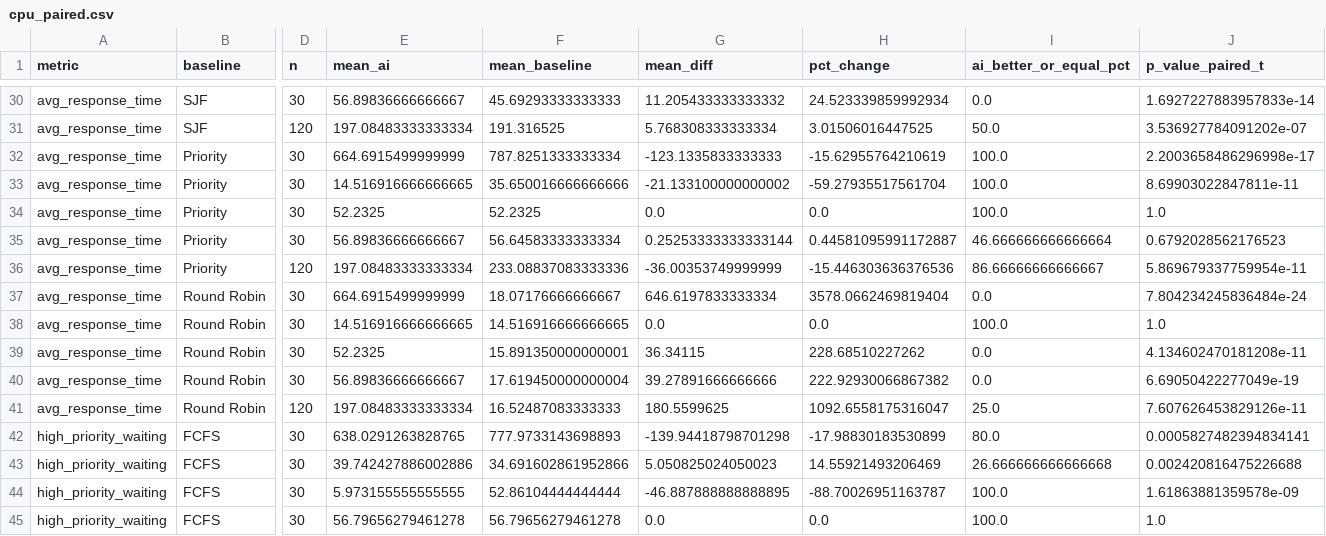
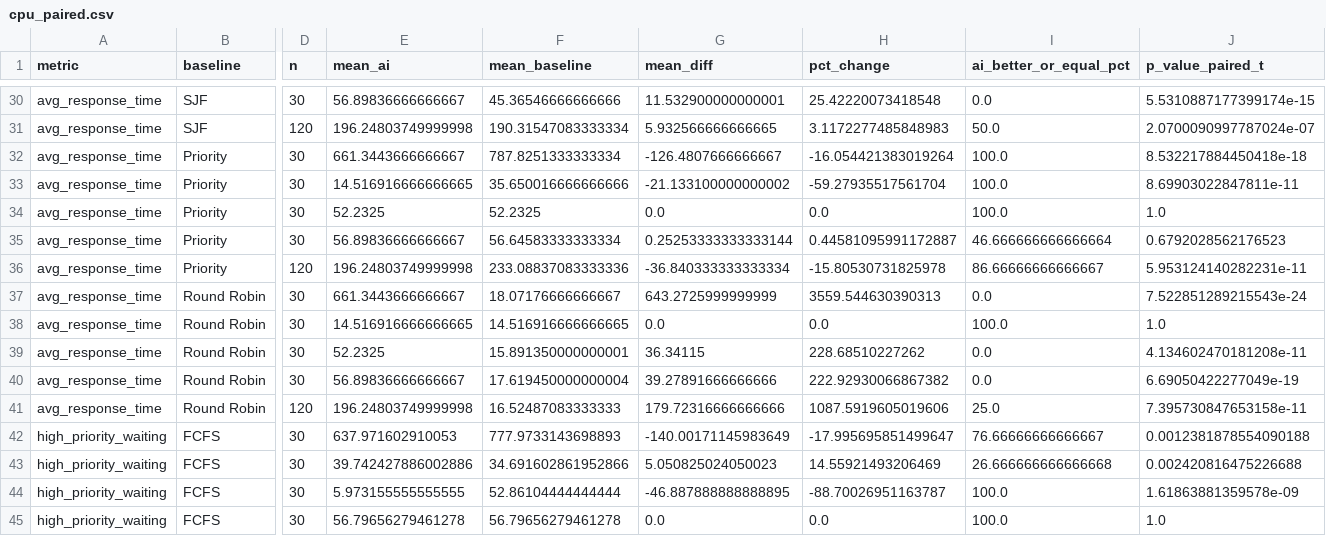
Before and after one commit to Ramnihash/AI-Cloud-Resource-Manager, a CSV file: results/cpu_paired.csv, drawn as a sheet; only a part is shown, gaps mark what is left out; the diff covers the shown part only; the diff names each change by its address in the sheet, - before the commit and + after, or states it on an @@ line.

```diff
--- a/results/cpu_paired.csv
+++ b/results/cpu_paired.csv
-F30 (mean_baseline): 45.69293333333333
+F30 (mean_baseline): 45.36546666666666
-G30 (mean_diff): 11.205433333333332
+G30 (mean_diff): 11.532900000000001
-H30 (pct_change): 24.523339859992934
+H30 (pct_change): 25.42220073418548
-J30 (p_value_paired_t): 1.6927227883957833e-14
+J30 (p_value_paired_t): 5.5310887177399174e-15
-E31 (mean_ai): 197.08483333333334
+E31 (mean_ai): 196.24803749999998
-F31 (mean_baseline): 191.316525
+F31 (mean_baseline): 190.31547083333334
-G31 (mean_diff): 5.768308333333334
+G31 (mean_diff): 5.932566666666665
-H31 (pct_change): 3.01506016447525
+H31 (pct_change): 3.1172277485848983
-J31 (p_value_paired_t): 3.536927784091202e-07
+J31 (p_value_paired_t): 2.0700090997787024e-07
-E32 (mean_ai): 664.6915499999999
+E32 (mean_ai): 661.3443666666667
-G32 (mean_diff): -123.1335833333333
+G32 (mean_diff): -126.4807666666667
-H32 (pct_change): -15.62955764210619
+H32 (pct_change): -16.054421383019264
-J32 (p_value_paired_t): 2.2003658486296998e-17
+J32 (p_value_paired_t): 8.532217884450418e-18
-E36 (mean_ai): 197.08483333333334
+E36 (mean_ai): 196.24803749999998
-G36 (mean_diff): -36.00353749999999
+G36 (mean_diff): -36.840333333333334
-H36 (pct_change): -15.446303636376536
+H36 (pct_change): -15.80530731825978
-J36 (p_value_paired_t): 5.869679337759954e-11
+J36 (p_value_paired_t): 5.953124140282231e-11
-E37 (mean_ai): 664.6915499999999
+E37 (mean_ai): 661.3443666666667
-G37 (mean_diff): 646.6197833333334
+G37 (mean_diff): 643.2725999999999
-H37 (pct_change): 3578.0662469819404
+H37 (pct_change): 3559.544630390313
-J37 (p_value_paired_t): 7.804234245836484e-24
+J37 (p_value_paired_t): 7.522851289215543e-24
-E41 (mean_ai): 197.08483333333334
+E41 (mean_ai): 196.24803749999998
-G41 (mean_diff): 180.5599625
+G41 (mean_diff): 179.72316666666666
-H41 (pct_change): 1092.6558175316047
+H41 (pct_change): 1087.5919605019606
-J41 (p_value_paired_t): 7.607626453829126e-11
+J41 (p_value_paired_t): 7.395730847653158e-11
-E42 (mean_ai): 638.0291263828765
+E42 (mean_ai): 637.971602910053
-G42 (mean_diff): -139.94418798701298
+G42 (mean_diff): -140.00171145983649
-H42 (pct_change): -17.98830183530899
+H42 (pct_change): -17.995695851499647
-I42 (ai_better_or_equal_pct): 80.0
+I42 (ai_better_or_equal_pct): 76.66666666666667
-J42 (p_value_paired_t): 0.0005827482394834141
+J42 (p_value_paired_t): 0.0012381878554090188
```
Also changed, not shown: 103 edited cells elsewhere in this file, results/cpu_runs.csv, results/cpu_summary.csv, 16 other files.
